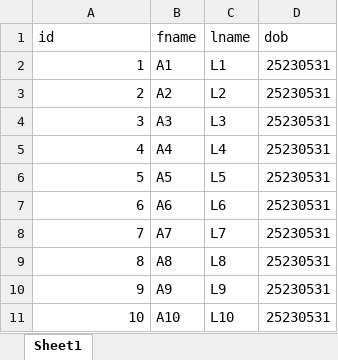
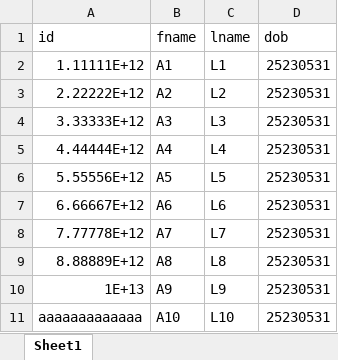
Before and after one commit to dan2k/go-pdf, an Excel workbook: data/test.xlsx, sheet Sheet1, drawn as a sheet; values as stored, in another font and other column widths than the file's, no borders; the diff names each change by its address in the sheet, - before the commit and + after, or states it on an @@ line.

Commit message:
test gen

```diff
--- a/data/test.xlsx (sheet Sheet1)
+++ b/data/test.xlsx (sheet Sheet1)
-A2 (id): 1
+A2 (id): 1.11111E+12
-A3 (id): 2
+A3 (id): 2.22222E+12
-A4 (id): 3
+A4 (id): 3.33333E+12
-A5 (id): 4
+A5 (id): 4.44444E+12
-A6 (id): 5
+A6 (id): 5.55556E+12
-A7 (id): 6
+A7 (id): 6.66667E+12
-A8 (id): 7
+A8 (id): 7.77778E+12
-A9 (id): 8
+A9 (id): 8.88889E+12
-A10 (id): 9
+A10 (id): 1E+13
-A11 (id): 10
+A11 (id): aaaaaaaaaaaaa
```
Also changed, not shown: 6 other files.
